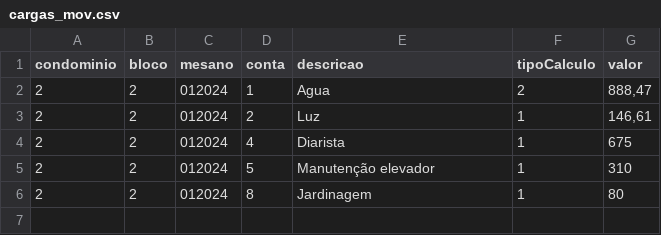
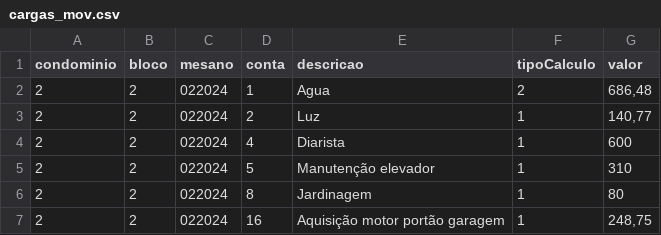
Before and after one commit to Fabiojoao02/sistemas-condominio-mysql, a CSV file: airflow-condominio/expurgos/cargas_mov.csv, drawn as a sheet.

Commit message:
geraçao do condominio do mes 02-2024

```diff
--- a/airflow-condominio/expurgos/cargas_mov.csv
+++ b/airflow-condominio/expurgos/cargas_mov.csv
@@ -1,6 +1,7 @@
 condominio;bloco;mesano;conta;descricao;tipoCalculo;valor
-2;2;012024;1;Agua;2;888,47
-2;2;012024;2;Luz;1;146,61
-2;2;012024;4;Diarista;1;675
-2;2;012024;5;Manutenção elevador;1;310
-2;2;012024;8;Jardinagem;1;80
+2;2;022024;1;Agua;2;686,48
+2;2;022024;2;Luz;1;140,77
+2;2;022024;4;Diarista;1;600
+2;2;022024;5;Manutenção elevador;1;310
+2;2;022024;8;Jardinagem;1;80
+2;2;022024;16;Aquisição motor portão garagem;1;248,75
```
Also changed, not shown: airflow-condominio/expurgos/cargas_lei.csv, 27 other files.
